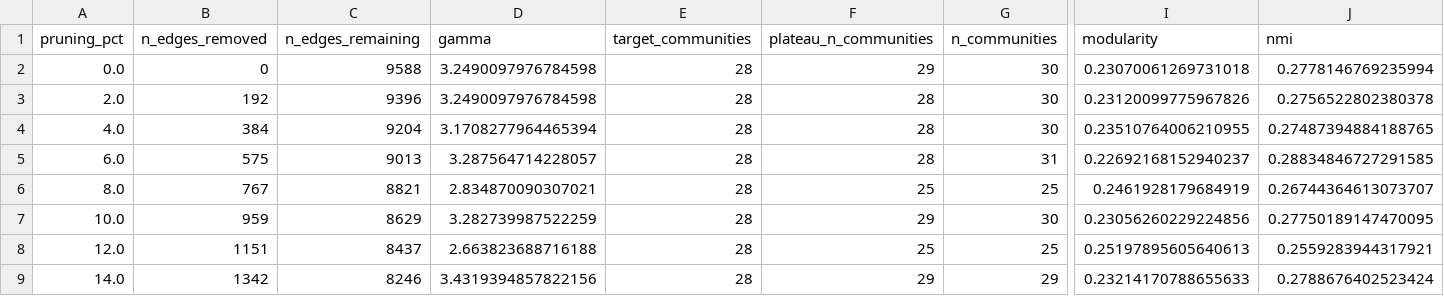
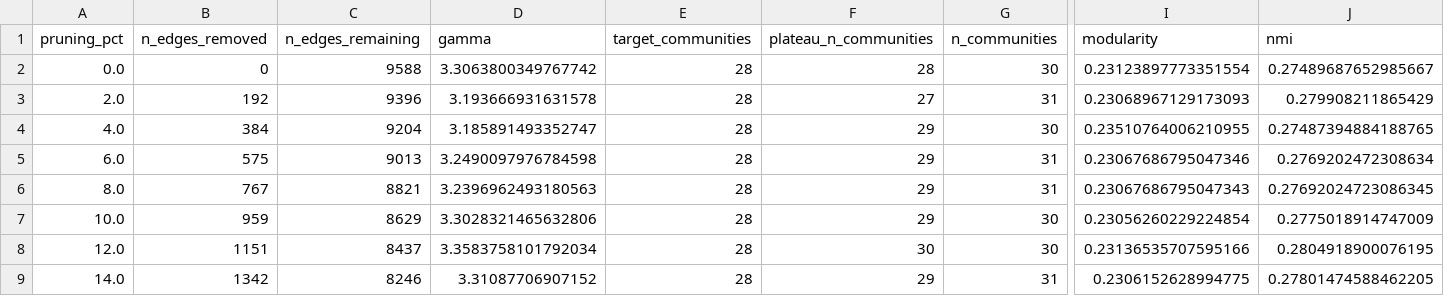
Before and after one commit to Sorin37/network-statistics-project, a CSV file: leiden_with_pruning/artifacts/edge_pruning_results.csv, drawn as a sheet; only a part is shown, gaps mark what is left out; the diff covers the shown part only; the diff names each change by its address in the sheet, - before the commit and + after, or states it on an @@ line.

```diff
--- a/leiden_with_pruning/artifacts/edge_pruning_results.csv
+++ b/leiden_with_pruning/artifacts/edge_pruning_results.csv
-D2 (gamma): 3.2490097976784598
+D2 (gamma): 3.3063800349767742
-F2 (plateau_n_communities): 29
+F2 (plateau_n_communities): 28
-I2 (modularity): 0.23070061269731018
+I2 (modularity): 0.23123897773351554
-J2 (nmi): 0.2778146769235994
+J2 (nmi): 0.27489687652985667
-D3 (gamma): 3.2490097976784598
+D3 (gamma): 3.193666931631578
-F3 (plateau_n_communities): 28
+F3 (plateau_n_communities): 27
-G3 (n_communities): 30
+G3 (n_communities): 31
-I3 (modularity): 0.23120099775967826
+I3 (modularity): 0.23068967129173093
-J3 (nmi): 0.2756522802380378
+J3 (nmi): 0.279908211865429
-D4 (gamma): 3.1708277964465394
+D4 (gamma): 3.185891493352747
-F4:F5 (plateau_n_communities): 28
+F4:F5 (plateau_n_communities): 29
-D5 (gamma): 3.287564714228057
+D5 (gamma): 3.2490097976784598
-I5 (modularity): 0.22692168152940237
+I5 (modularity): 0.23067686795047346
-J5 (nmi): 0.28834846727291585
+J5 (nmi): 0.2769202472308634
-D6 (gamma): 2.834870090307021
+D6 (gamma): 3.2396962493180563
-F6 (plateau_n_communities): 25
+F6 (plateau_n_communities): 29
-G6 (n_communities): 25
+G6 (n_communities): 31
-I6 (modularity): 0.2461928179684919
+I6 (modularity): 0.23067686795047343
-J6 (nmi): 0.26744364613073707
+J6 (nmi): 0.27692024723086345
-D7 (gamma): 3.282739987522259
+D7 (gamma): 3.3028321465632806
-I7 (modularity): 0.23056260229224856
+I7 (modularity): 0.23056260229224854
-J7 (nmi): 0.27750189147470095
+J7 (nmi): 0.2775018914747009
-D8 (gamma): 2.663823688716188
+D8 (gamma): 3.3583758101792034
-F8 (plateau_n_communities): 25
+F8 (plateau_n_communities): 30
-G8 (n_communities): 25
+G8 (n_communities): 30
-I8 (modularity): 0.25197895605640613
+I8 (modularity): 0.23136535707595166
-J8 (nmi): 0.2559283944317921
+J8 (nmi): 0.2804918900076195
-D9 (gamma): 3.4319394857822156
+D9 (gamma): 3.31087706907152
-G9 (n_communities): 29
+G9 (n_communities): 31
-I9 (modularity): 0.23214170788655633
+I9 (modularity): 0.2306152628994775
-J9 (nmi): 0.2788676402523424
+J9 (nmi): 0.27801474588462205
```
Also changed, not shown: 79 edited cells elsewhere in this file, leiden_with_pruning/artifacts/community_purity_matrix_best_modularity.csv, leiden_with_pruning/artifacts/community_purity_matrix_best_nmi.csv, 12 other files.
